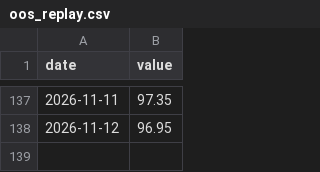
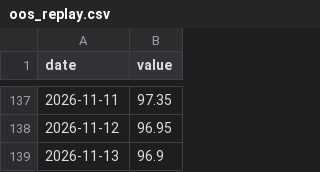
Before and after one commit to DuiArte/static-drift-weight, a CSV file: data/oos_replay.csv, drawn as a sheet; only a part is shown, gaps mark what is left out.

Commit message:
sync: thesis and published backtest figures (report 2026-05-30)
Generated by projects_sync from already-public outputs of DuiArte/ltcma
(origin/main e408f4ac7e07, 2026-11-13):
- docs/bt_static_drift_weights.html  blob:207a57a31164  (report dated 2026-05-30)
- data/backtests_strategies.json  blob:084f4e8155fc  (catalog updated 2026-10-07)
- data/bt_replay/static_drift_weights.json  blob:62d199d75223  (2026-11-13)

Files: 0 added, 3 modified, 0 deleted.
Leak scan: clean (19 structural rules, 7 identity terms, 7 leak terms).

```diff
--- a/data/oos_replay.csv
+++ b/data/oos_replay.csv
@@ -138 +138,2 @@ date,value
 2026-11-12,96.95
+2026-11-13,96.9
```
Also changed, not shown: 2 other files.
